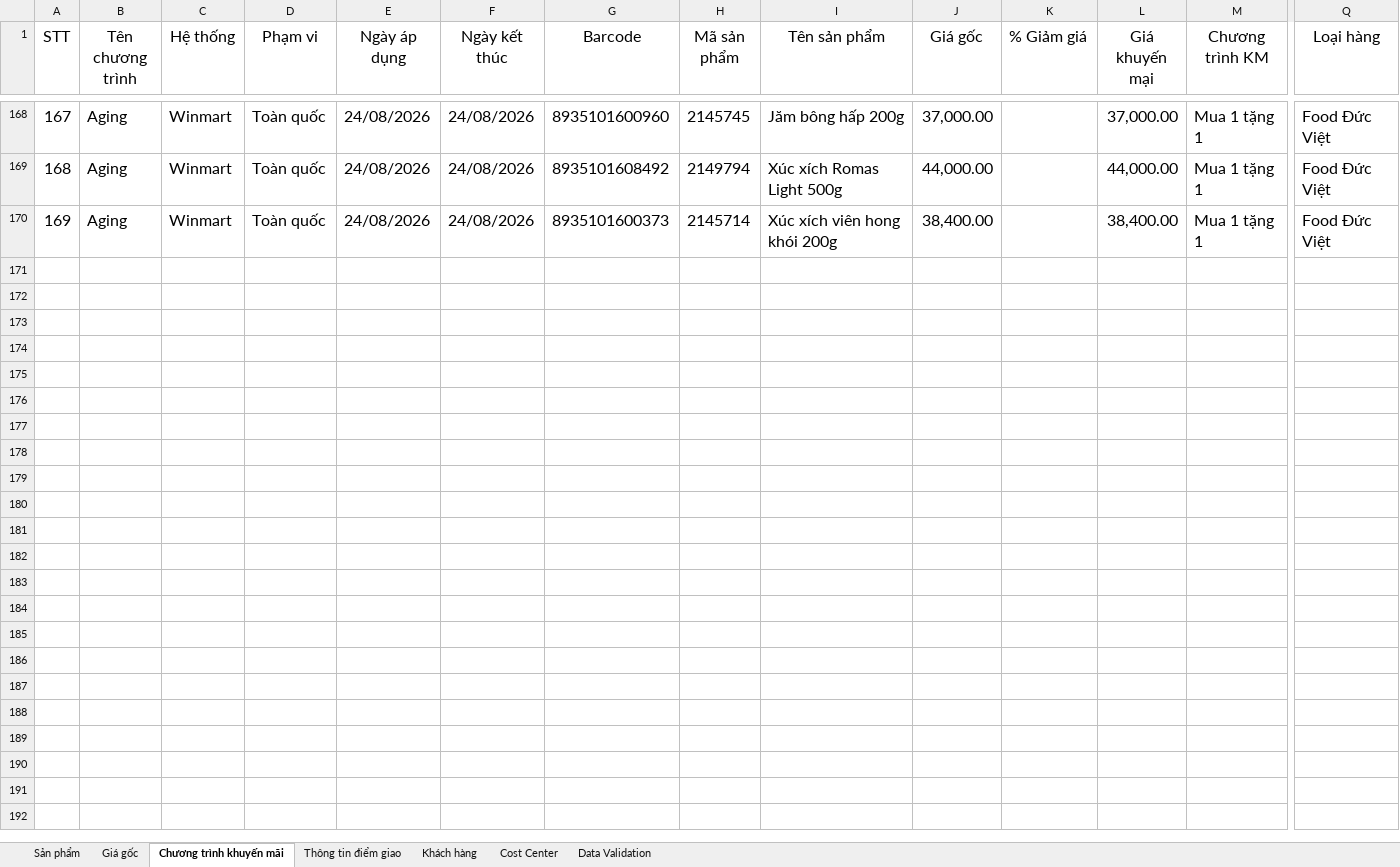
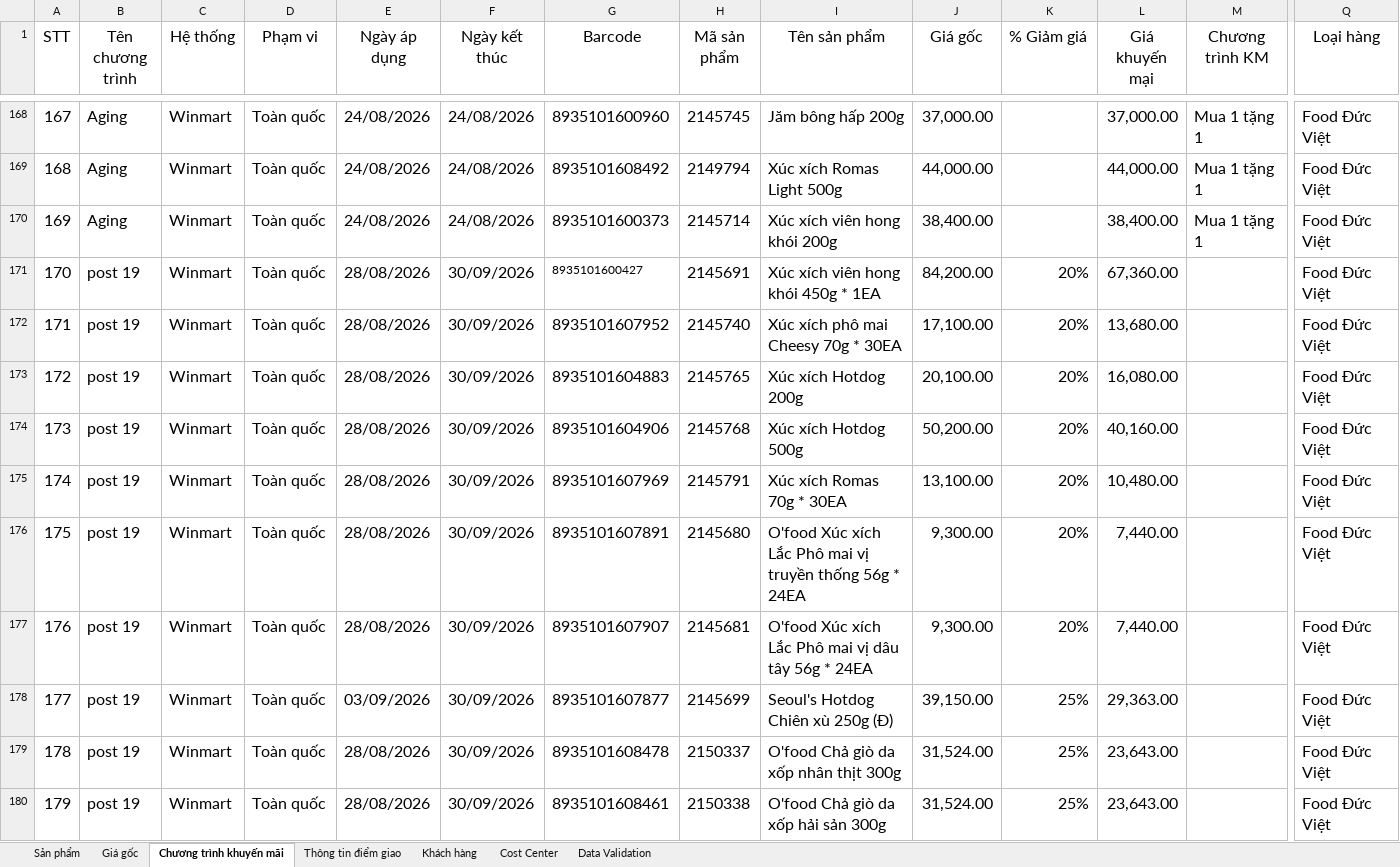
Before and after one commit to daesang-dev/project-upload-reboot, an Excel workbook: data/input_winmart.xlsx, sheet Chương trình khuyến mãi, drawn as a sheet; only a part is shown, gaps mark what is left out; values as stored, in another font and other column widths than the file's, no borders; conditional formats and table styles not drawn; rows hold the shown columns only; the diff covers the shown part only; the diff names each change by its address in the sheet, - before the commit and + after, or states it on an @@ line.

Commit message:
cập nhật chương trình khuyến mãi

```diff
--- a/data/input_winmart.xlsx (sheet Chương trình khuyến mãi)
+++ b/data/input_winmart.xlsx (sheet Chương trình khuyến mãi)
+row 171: 170 | post 19 | Winmart | Toàn quốc | 28/08/2026 | 30/09/2026 | 8935101600427 | 2145691 | Xúc xích viên hong khói 450g * 1EA | 84,200.00 | 20% | 67,360.00 |  | Food Đức Việt
+row 172: 171 | post 19 | Winmart | Toàn quốc | 28/08/2026 | 30/09/2026 | 8935101607952 | 2145740 | Xúc xích phô mai Cheesy 70g * 30EA | 17,100.00 | 20% | 13,680.00 |  | Food Đức Việt
+row 173: 172 | post 19 | Winmart | Toàn quốc | 28/08/2026 | 30/09/2026 | 8935101604883 | 2145765 | Xúc xích Hotdog 200g | 20,100.00 | 20% | 16,080.00 |  | Food Đức Việt
+row 174: 173 | post 19 | Winmart | Toàn quốc | 28/08/2026 | 30/09/2026 | 8935101604906 | 2145768 | Xúc xích Hotdog 500g | 50,200.00 | 20% | 40,160.00 |  | Food Đức Việt
+row 175: 174 | post 19 | Winmart | Toàn quốc | 28/08/2026 | 30/09/2026 | 8935101607969 | 2145791 | Xúc xích Romas 70g * 30EA | 13,100.00 | 20% | 10,480.00 |  | Food Đức Việt
+row 176: 175 | post 19 | Winmart | Toàn quốc | 28/08/2026 | 30/09/2026 | 8935101607891 | 2145680 | O'food Xúc xích Lắc Phô mai vị truyền thống 56g * 24EA | 9,300.00 | 20% | 7,440.00 |  | Food Đức Việt
+row 177: 176 | post 19 | Winmart | Toàn quốc | 28/08/2026 | 30/09/2026 | 8935101607907 | 2145681 | O'food Xúc xích Lắc Phô mai vị dâu tây 56g * 24EA | 9,300.00 | 20% | 7,440.00 |  | Food Đức Việt
+row 178: 177 | post 19 | Winmart | Toàn quốc | 03/09/2026 | 30/09/2026 | 8935101607877 | 2145699 | Seoul's Hotdog Chiên xù 250g (Đ) | 39,150.00 | 25% | 29,363.00 |  | Food Đức Việt
+row 179: 178 | post 19 | Winmart | Toàn quốc | 28/08/2026 | 30/09/2026 | 8935101608478 | 2150337 | O'food Chả giò da xốp nhân thịt 300g | 31,524.00 | 25% | 23,643.00 |  | Food Đức Việt
+row 180: 179 | post 19 | Winmart | Toàn quốc | 28/08/2026 | 30/09/2026 | 8935101608461 | 2150338 | O'food Chả giò da xốp hải sản 300g | 31,524.00 | 25% | 23,643.00 |  | Food Đức Việt
```
Also changed, not shown: 21 added rows elsewhere in this sheet, sheet Thông tin điểm giao.
